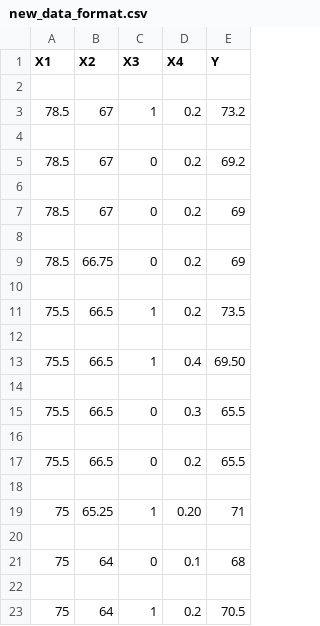
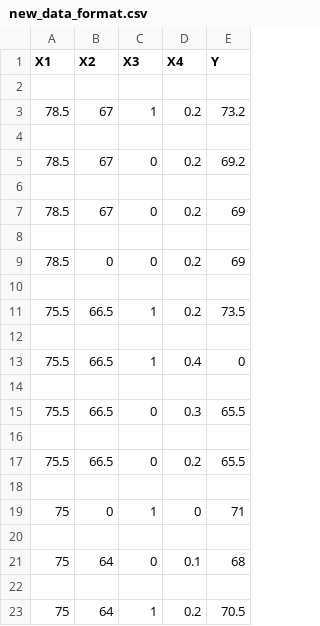
Before and after one commit to OnePewStrike/LearningPython, a CSV file: new_data_format.csv, drawn as a sheet.

```diff
--- a/new_data_format.csv
+++ b/new_data_format.csv
@@ -8,3 +8,3 @@ X1,X2,X3,X4,Y
 
-78.5,66.75,0,0.2,69
+78.5,0,0,0.2,69
 
@@ -12,3 +12,3 @@ X1,X2,X3,X4,Y
 
-75.5,66.5,1,0.4,69.50
+75.5,66.5,1,0.4,0
 
@@ -18,3 +18,3 @@ X1,X2,X3,X4,Y
 
-75,65.25,1,0.20,71
+75,0,1,0,71
 
```
Also changed, not shown: 1 other file.
